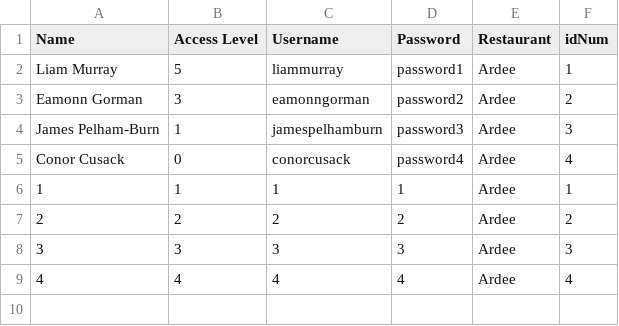
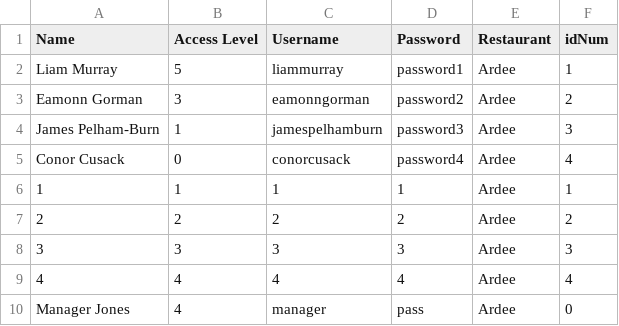
Before and after one commit to eamonngorman/CS4013ProjectGroup12, a CSV file: src/PersonDetails.csv, drawn as a sheet; the diff names each change by its address in the sheet, - before the commit and + after, or states it on an @@ line.

Commit message:
modified:   src/PersonDetails.csv 	modified:   src/UserScene.java

```diff
--- a/src/PersonDetails.csv
+++ b/src/PersonDetails.csv
+row 10: Manager Jones | 4 | manager | pass | Ardee | 0
```
Also changed, not shown: 1 other file.
